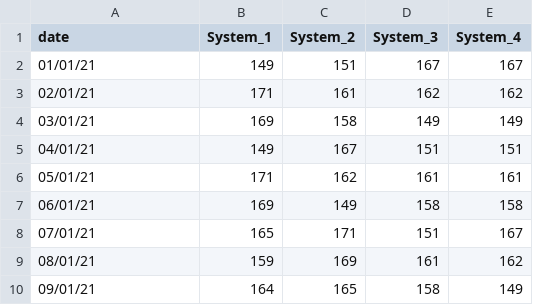
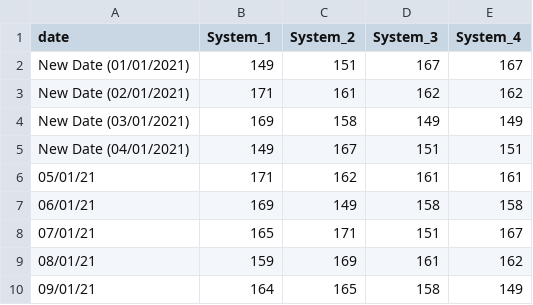
Before and after one commit to Sola1910/Cable, a CSV file: data.csv, drawn as a sheet; only a part is shown.

Commit message:
Add files via upload

```diff
--- a/data.csv
+++ b/data.csv
@@ -1,6 +1,6 @@
 date,System_1,System_2,System_3,System_4
-01/01/21,149,151,167,167
-02/01/21,171,161,162,162
-03/01/21,169,158,149,149
-04/01/21,149,167,151,151
+New Date (01/01/2021),149,151,167,167
+New Date (02/01/2021),171,161,162,162
+New Date (03/01/2021),169,158,149,149
+New Date (04/01/2021),149,167,151,151
 05/01/21,171,162,161,161
```
